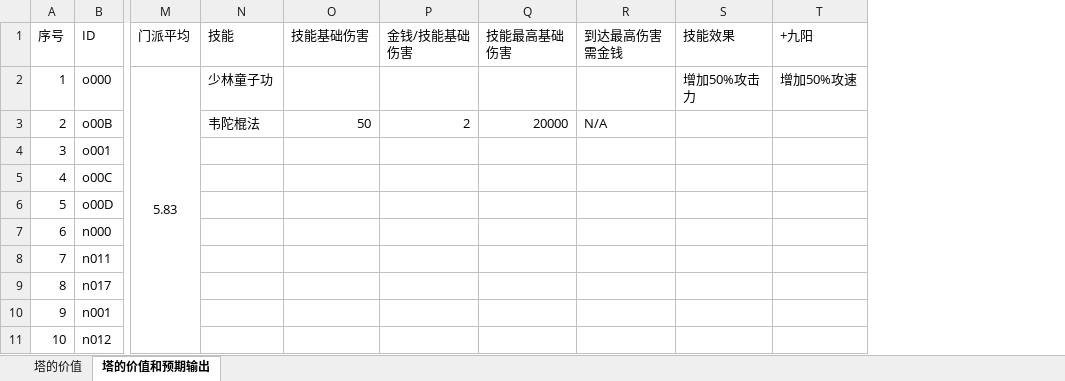
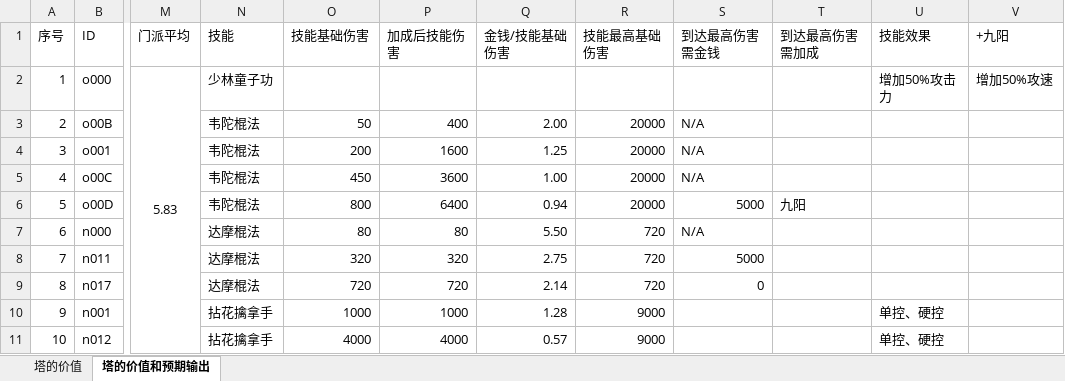
Before and after one commit to lhing17/jztd-reborn, an Excel workbook: doc/决战TD数值.xlsx, sheet 塔的价值和预期输出, drawn as a sheet; only a part is shown, gaps mark what is left out; values as stored, in another font and other column widths than the file's, no borders; addresses are those after the commit; the diff covers the shown part only; the diff names each change by its address in the sheet, - before the commit and + after, or states it on an @@ line.

```diff
--- a/doc/决战TD数值.xlsx (sheet 塔的价值和预期输出)
+++ b/doc/决战TD数值.xlsx (sheet 塔的价值和预期输出)
+column P (加成后技能伤害), rows 3-11: 400 | 1600 | 3600 | 6400 | 80 | 320 | 720 | 1000 | 4000
+column T (到达最高伤害需加成), row 6: 九阳
-Q3 (金钱/技能基础伤害): 2
+Q3 (金钱/技能基础伤害): 2.00
-N4:N6 (技能): (empty)
+N4:N6 (技能): 韦陀棍法
-O4 (技能基础伤害): (empty)
+O4 (技能基础伤害): 200
-Q4 (金钱/技能基础伤害): (empty)
+Q4 (金钱/技能基础伤害): 1.25
-R4:R6 (技能最高基础伤害): (empty)
+R4:R6 (技能最高基础伤害): 20000
-S4:S5 (到达最高伤害需金钱): (empty)
+S4:S5 (到达最高伤害需金钱): N/A
-O5 (技能基础伤害): (empty)
+O5 (技能基础伤害): 450
-Q5 (金钱/技能基础伤害): (empty)
+Q5 (金钱/技能基础伤害): 1.00
-O6 (技能基础伤害): (empty)
+O6 (技能基础伤害): 800
-Q6 (金钱/技能基础伤害): (empty)
+Q6 (金钱/技能基础伤害): 0.94
-S6 (到达最高伤害需金钱): (empty)
+S6 (到达最高伤害需金钱): 5000
-N7:N9 (技能): (empty)
+N7:N9 (技能): 达摩棍法
-O7 (技能基础伤害): (empty)
+O7 (技能基础伤害): 80
-Q7 (金钱/技能基础伤害): (empty)
+Q7 (金钱/技能基础伤害): 5.50
-R7:R9 (技能最高基础伤害): (empty)
+R7:R9 (技能最高基础伤害): 720
-S7 (到达最高伤害需金钱): (empty)
+S7 (到达最高伤害需金钱): N/A
-O8 (技能基础伤害): (empty)
+O8 (技能基础伤害): 320
-Q8 (金钱/技能基础伤害): (empty)
+Q8 (金钱/技能基础伤害): 2.75
-S8 (到达最高伤害需金钱): (empty)
+S8 (到达最高伤害需金钱): 5000
-O9 (技能基础伤害): (empty)
+O9 (技能基础伤害): 720
-Q9 (金钱/技能基础伤害): (empty)
+Q9 (金钱/技能基础伤害): 2.14
-S9 (到达最高伤害需金钱): (empty)
+S9 (到达最高伤害需金钱): 0
-N10:N11 (技能): (empty)
+N10:N11 (技能): 拈花擒拿手
-O10 (技能基础伤害): (empty)
+O10 (技能基础伤害): 1000
-Q10 (金钱/技能基础伤害): (empty)
+Q10 (金钱/技能基础伤害): 1.28
-R10:R11 (技能最高基础伤害): (empty)
+R10:R11 (技能最高基础伤害): 9000
-U10:U11 (技能效果): (empty)
+U10:U11 (技能效果): 单控、硬控
-O11 (技能基础伤害): (empty)
+O11 (技能基础伤害): 4000
-Q11 (金钱/技能基础伤害): (empty)
+Q11 (金钱/技能基础伤害): 0.57
```
Also changed, not shown: 145 edited cells elsewhere in this sheet, 2 other files.
